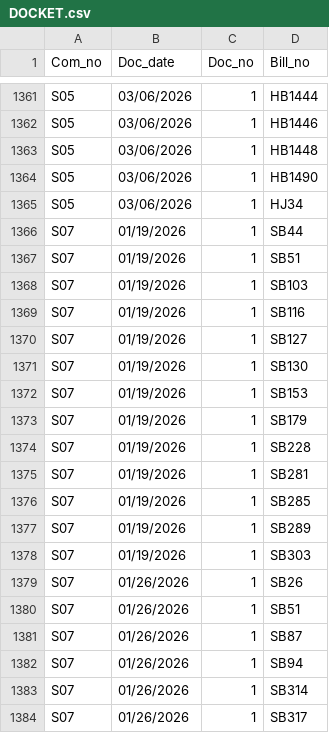
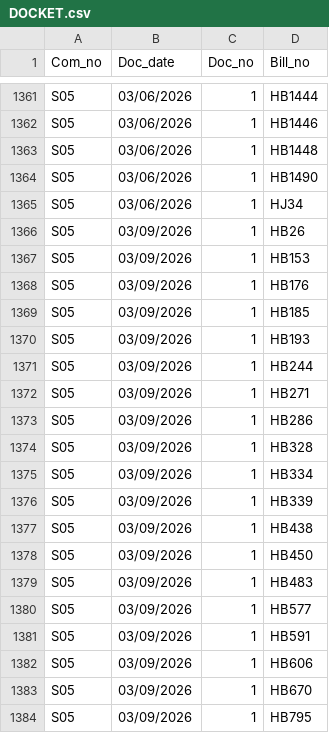
Before and after one commit to kyle-engler/va-legislature-datasette, a CSV file: va_legislature_datasette/lis_data/DOCKET.csv, drawn as a sheet; only a part is shown, gaps mark what is left out; the shorter side is filled out with more unchanged rows; the diff covers the shown part only; the diff names each change by its address in the sheet, - before the commit and + after, or states it on an @@ line.

```diff
--- a/va_legislature_datasette/lis_data/DOCKET.csv
+++ b/va_legislature_datasette/lis_data/DOCKET.csv
+row 1366: S05 | 03/09/2026 | 1 | HB26
+row 1367: S05 | 03/09/2026 | 1 | HB153
+row 1368: S05 | 03/09/2026 | 1 | HB176
+row 1369: S05 | 03/09/2026 | 1 | HB185
+row 1370: S05 | 03/09/2026 | 1 | HB193
+row 1371: S05 | 03/09/2026 | 1 | HB244
+row 1372: S05 | 03/09/2026 | 1 | HB271
+row 1373: S05 | 03/09/2026 | 1 | HB286
+row 1374: S05 | 03/09/2026 | 1 | HB328
+row 1375: S05 | 03/09/2026 | 1 | HB334
+row 1376: S05 | 03/09/2026 | 1 | HB339
+row 1377: S05 | 03/09/2026 | 1 | HB438
+row 1378: S05 | 03/09/2026 | 1 | HB450
+row 1379: S05 | 03/09/2026 | 1 | HB483
+row 1380: S05 | 03/09/2026 | 1 | HB577
+row 1381: S05 | 03/09/2026 | 1 | HB591
+row 1382: S05 | 03/09/2026 | 1 | HB606
+row 1383: S05 | 03/09/2026 | 1 | HB670
+row 1384: S05 | 03/09/2026 | 1 | HB795
```
Also changed, not shown: 16 added rows elsewhere in this file, va_legislature_datasette/lis_data/Amendments.csv, va_legislature_datasette/lis_data/FiscalImpactStatements.csv, 6 other files.
